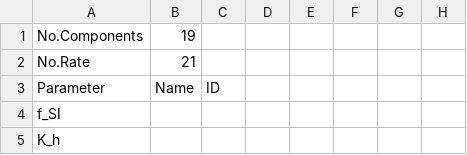
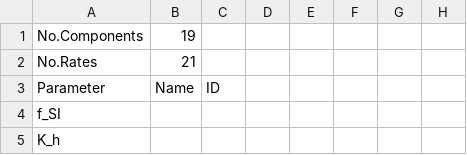
Before and after one commit to toogad/PooPyLab_Project, a CSV file: model_builder/ASM_2d.csv, drawn as a sheet; only a part is shown; the diff names each change by its address in the sheet, - before the commit and + after, or states it on an @@ line.

Commit message:
...

```diff
--- a/model_builder/ASM_2d.csv
+++ b/model_builder/ASM_2d.csv
-A2: No.Rate
+A2: No.Rates
```
